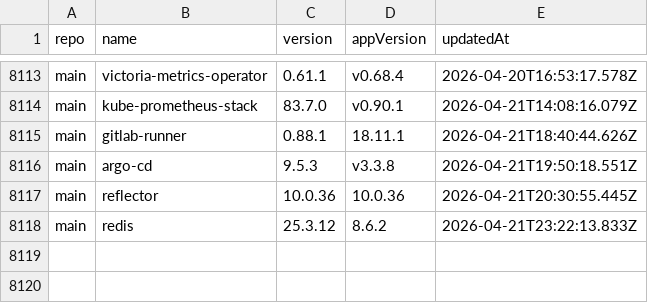
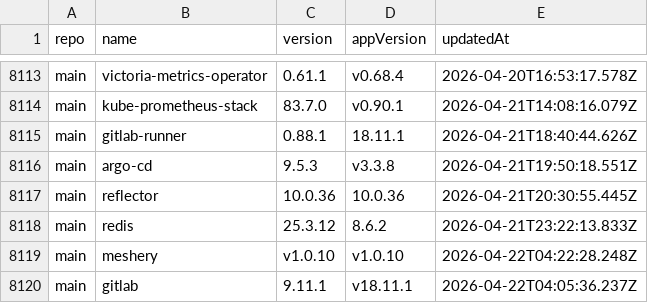
Before and after one commit to xfworld/charts, a CSV file: CHANGELOG.csv, drawn as a sheet; only a part is shown, gaps mark what is left out; the diff names each change by its address in the sheet, - before the commit and + after, or states it on an @@ line.

```diff
--- a/CHANGELOG.csv
+++ b/CHANGELOG.csv
+row 8119: main | meshery | v1.0.10 | v1.0.10 | 2026-04-22T04:22:28.248Z
+row 8120: main | gitlab | 9.11.1 | v18.11.1 | 2026-04-22T04:05:36.237Z
```
Also changed, not shown: 2 other files.
